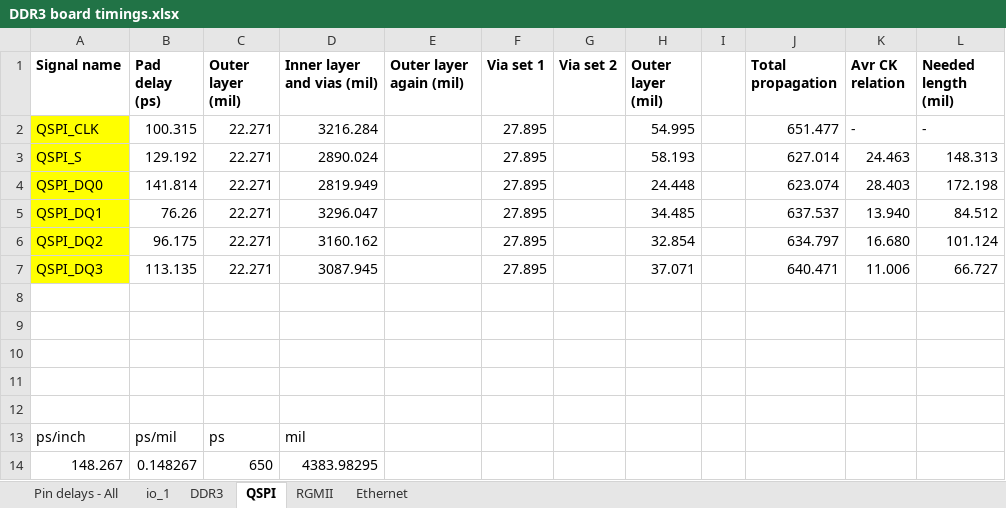
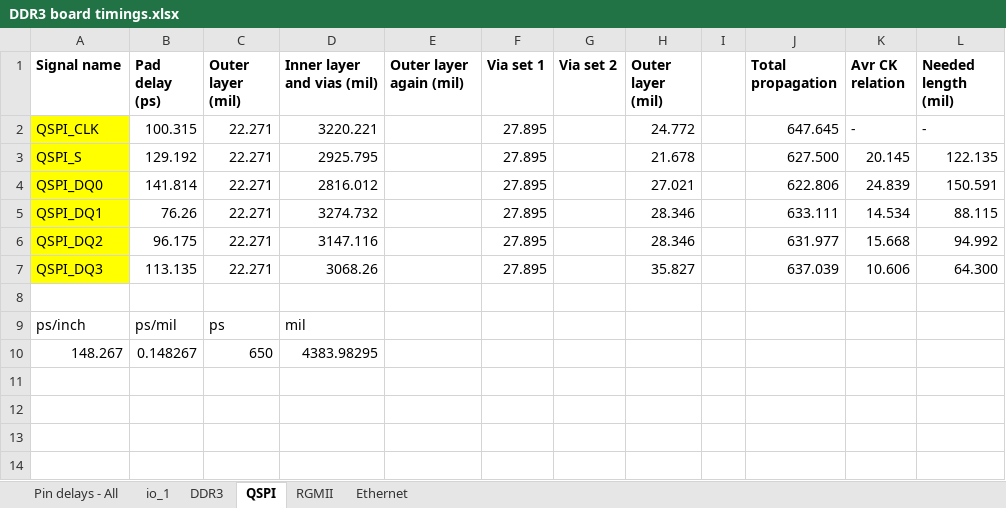
Before and after one commit to uwcms/ZYNQ-IPMC-HW, an Excel workbook: DDR3 board timings.xlsx, sheet QSPI, drawn as a sheet; values as stored, in another font and other column widths than the file's, no borders; conditional formats not drawn; the diff names each change by its address in the sheet, - before the commit and + after, or states it on an @@ line.

```diff
--- a/DDR3 board timings.xlsx (sheet QSPI)
+++ b/DDR3 board timings.xlsx (sheet QSPI)
-D2 (Inner layer and vias (mil)): 3216.284
+D2 (Inner layer and vias (mil)): 3220.221
-H2 (Outer layer (mil)): 54.995
+H2 (Outer layer (mil)): 24.772
-J2 (Total propagation): 651.477
+J2 (Total propagation): 647.645
-D3 (Inner layer and vias (mil)): 2890.024
+D3 (Inner layer and vias (mil)): 2925.795
-H3 (Outer layer (mil)): 58.193
+H3 (Outer layer (mil)): 21.678
-J3 (Total propagation): 627.014
+J3 (Total propagation): 627.500
-K3 (Avr CK relation): 24.463
+K3 (Avr CK relation): 20.145
-L3 (Needed length (mil)): 148.313
+L3 (Needed length (mil)): 122.135
-D4 (Inner layer and vias (mil)): 2819.949
+D4 (Inner layer and vias (mil)): 2816.012
-H4 (Outer layer (mil)): 24.448
+H4 (Outer layer (mil)): 27.021
-J4 (Total propagation): 623.074
+J4 (Total propagation): 622.806
-K4 (Avr CK relation): 28.403
+K4 (Avr CK relation): 24.839
-L4 (Needed length (mil)): 172.198
+L4 (Needed length (mil)): 150.591
-D5 (Inner layer and vias (mil)): 3296.047
+D5 (Inner layer and vias (mil)): 3274.732
-H5 (Outer layer (mil)): 34.485
+H5 (Outer layer (mil)): 28.346
-J5 (Total propagation): 637.537
+J5 (Total propagation): 633.111
-K5 (Avr CK relation): 13.940
+K5 (Avr CK relation): 14.534
-L5 (Needed length (mil)): 84.512
+L5 (Needed length (mil)): 88.115
-D6 (Inner layer and vias (mil)): 3160.162
+D6 (Inner layer and vias (mil)): 3147.116
-H6 (Outer layer (mil)): 32.854
+H6 (Outer layer (mil)): 28.346
-J6 (Total propagation): 634.797
+J6 (Total propagation): 631.977
-K6 (Avr CK relation): 16.680
+K6 (Avr CK relation): 15.668
-L6 (Needed length (mil)): 101.124
+L6 (Needed length (mil)): 94.992
-D7 (Inner layer and vias (mil)): 3087.945
+D7 (Inner layer and vias (mil)): 3068.26
-H7 (Outer layer (mil)): 37.071
+H7 (Outer layer (mil)): 35.827
-J7 (Total propagation): 640.471
+J7 (Total propagation): 637.039
-K7 (Avr CK relation): 11.006
+K7 (Avr CK relation): 10.606
-L7 (Needed length (mil)): 66.727
+L7 (Needed length (mil)): 64.300
-row 8: (empty)
-row 9: (empty)
-row 10: (empty)
-row 11: (empty)
```
Also changed, not shown: 6 other files.
